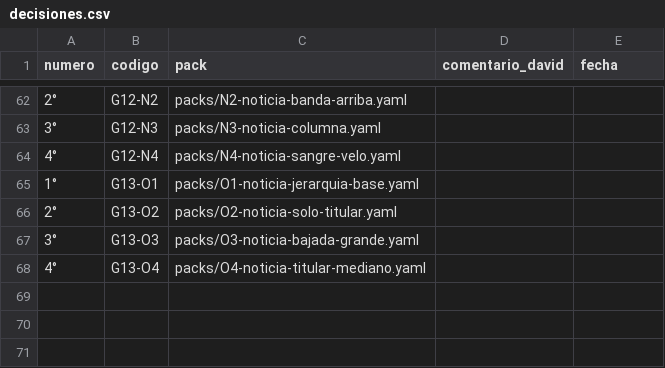
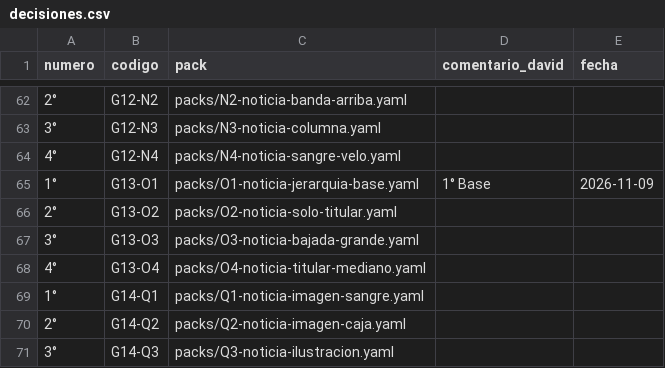
Before and after one commit to Umbral-Bot/umbral-agent-stack, a CSV file: labs/motor-piezas/decisiones.csv, drawn as a sheet; only a part is shown, gaps mark what is left out.

```diff
--- a/labs/motor-piezas/decisiones.csv
+++ b/labs/motor-piezas/decisiones.csv
@@ -64,3 +64,3 @@ numero,codigo,pack,comentario_david,fecha
 4°,G12-N4,packs/N4-noticia-sangre-velo.yaml,,
-1°,G13-O1,packs/O1-noticia-jerarquia-base.yaml,,
+1°,G13-O1,packs/O1-noticia-jerarquia-base.yaml,1° Base,2026-11-09
 2°,G13-O2,packs/O2-noticia-solo-titular.yaml,,
@@ -68 +68,4 @@ numero,codigo,pack,comentario_david,fecha
 4°,G13-O4,packs/O4-noticia-titular-mediano.yaml,,
+1°,G14-Q1,packs/Q1-noticia-imagen-sangre.yaml,,
+2°,G14-Q2,packs/Q2-noticia-imagen-caja.yaml,,
+3°,G14-Q3,packs/Q3-noticia-ilustracion.yaml,,
```
Also changed, not shown: 6 other files.
